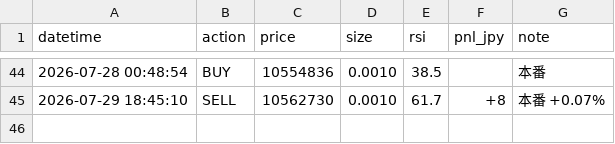
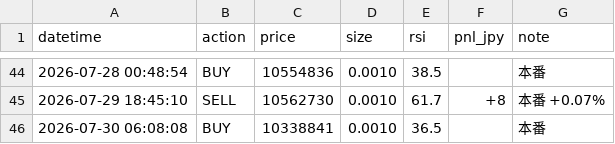
Before and after one commit to IBMA-droid/Repository-name-btc-auto-trader, a CSV file: bot/trade_log.csv, drawn as a sheet; only a part is shown, gaps mark what is left out; the diff names each change by its address in the sheet, - before the commit and + after, or states it on an @@ line.

```diff
--- a/bot/trade_log.csv
+++ b/bot/trade_log.csv
+row 46: 2026-07-30 06:08:08 | BUY | 10338841 | 0.0010 | 36.5 |  | 本番
```
Also changed, not shown: 1 other file.
